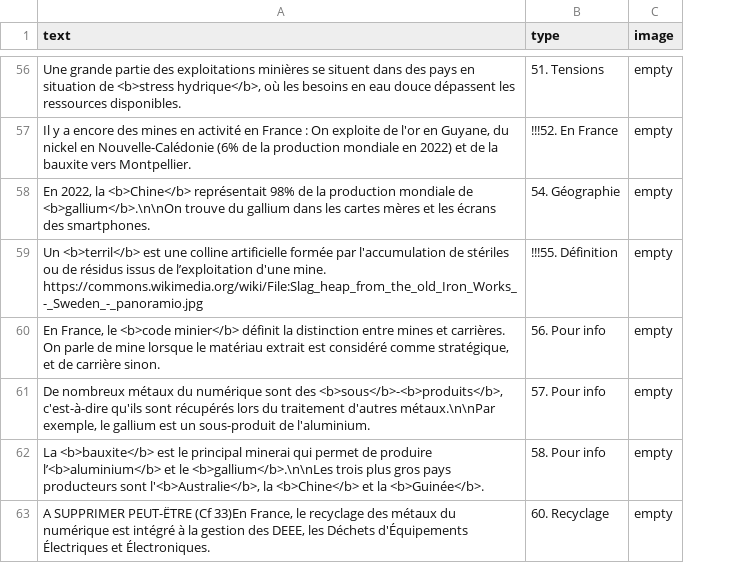
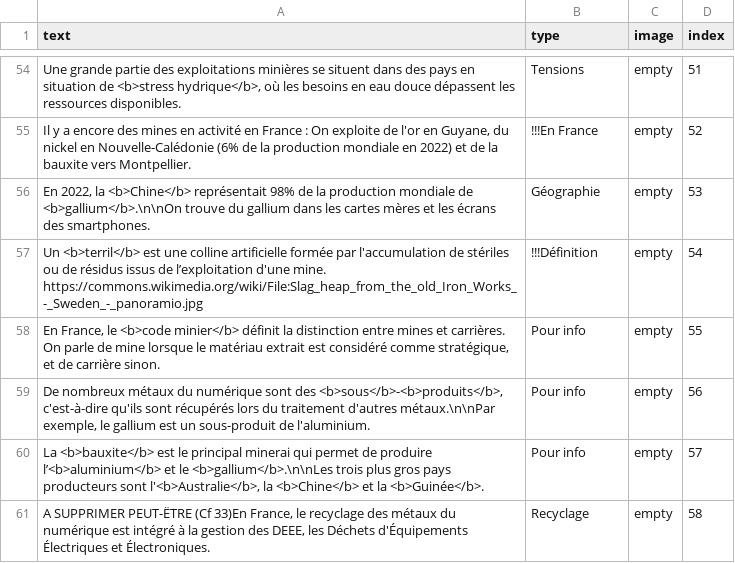
Before and after one commit to inrialearninglab/PhoneImpact, a CSV file: data/csv/malus.csv, drawn as a sheet; only a part is shown, gaps mark what is left out; addresses are those after the commit; the diff covers the shown part only; the diff names each change by its address in the sheet, - before the commit and + after, or states it on an @@ line.

```diff
--- a/data/csv/malus.csv
+++ b/data/csv/malus.csv
+column D (index), rows 54-61: 51 | 52 | 53 | 54 | 55 | 56 | 57 | 58
-B54 (type): 51. Tensions
+B54 (type): Tensions
-B55 (type): !!!52. En France
+B55 (type): !!!En France
-B56 (type): 54. Géographie
+B56 (type): Géographie
-B57 (type): !!!55. Définition
+B57 (type): !!!Définition
-B58 (type): 56. Pour info
+B58 (type): Pour info
-B59 (type): 57. Pour info
+B59 (type): Pour info
-B60 (type): 58. Pour info
+B60 (type): Pour info
-B61 (type): 60. Recyclage
+B61 (type): Recyclage
```
Also changed, not shown: 2 removed rows and 50 edited cells elsewhere in this file, 2 other files.
